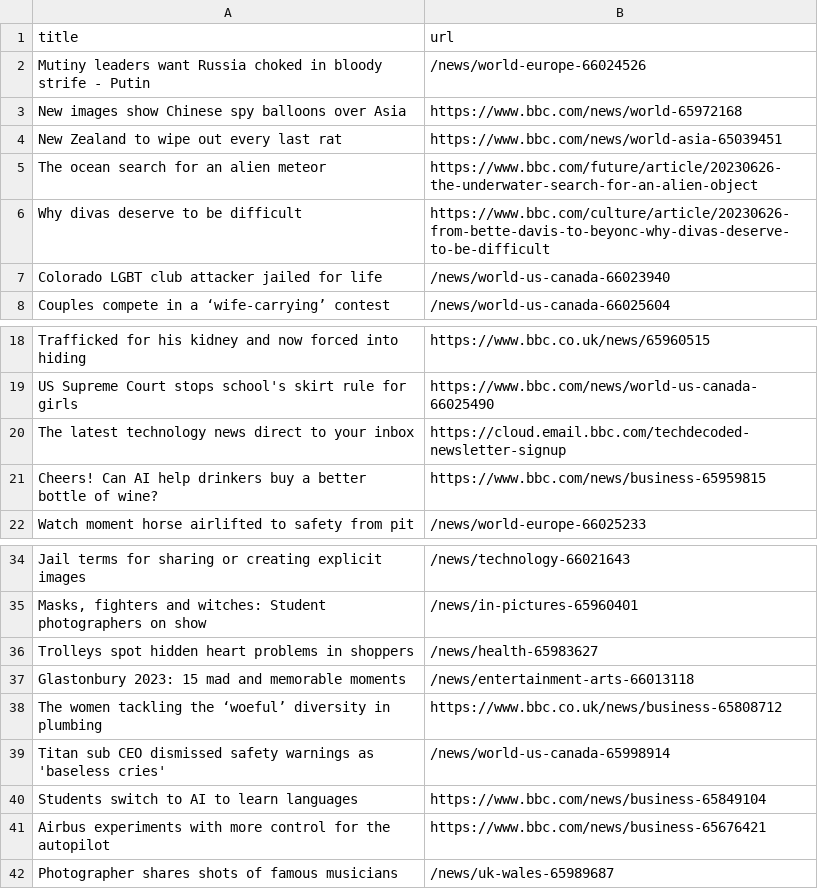
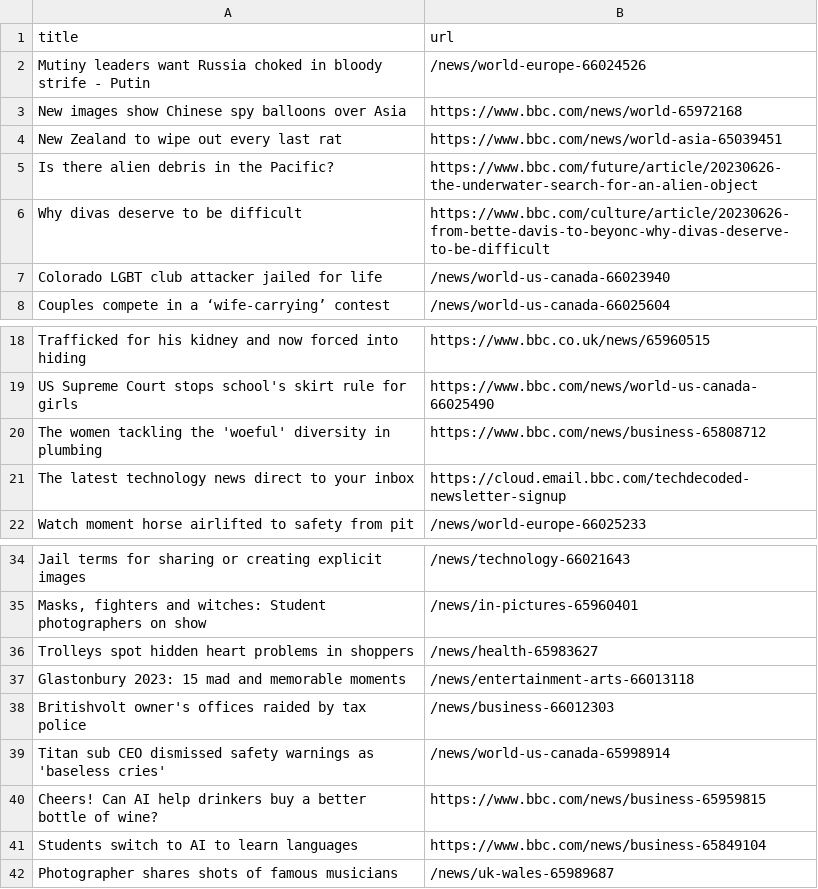
Before and after one commit to vlsachdev/automatic-scraper-bbc, a CSV file: bbc.csv, drawn as a sheet; only a part is shown, gaps mark what is left out.

```diff
--- a/bbc.csv
+++ b/bbc.csv
@@ -4,3 +4,3 @@ New images show Chinese spy balloons over Asia,https://www.bbc.com/news/world-65
 New Zealand to wipe out every last rat,https://www.bbc.com/news/world-asia-65039451
-The ocean search for an alien meteor,https://www.bbc.com/future/article/20230626-the-underwater-search-for-an-alien-object
+Is there alien debris in the Pacific?,https://www.bbc.com/future/article/20230626-the-underwater-search-for-an-alien-object
 Why divas deserve to be difficult,https://www.bbc.com/culture/article/20230626-from-bette-davis-to-beyonc-why-divas-deserve-to-be-difficult
@@ -19,4 +19,4 @@ Trafficked for his kidney and now forced into hiding,https://www.bbc.co.uk/news/
 US Supreme Court stops school's skirt rule for girls,https://www.bbc.com/news/world-us-canada-66025490
+The women tackling the 'woeful' diversity in plumbing,https://www.bbc.com/news/business-65808712
 The latest technology news direct to your inbox,https://cloud.email.bbc.com/techdecoded-newsletter-signup
-Cheers! Can AI help drinkers buy a better bottle of wine?,https://www.bbc.com/news/business-65959815
 Watch moment horse airlifted to safety from pit,/news/world-europe-66025233
@@ -37,6 +37,6 @@ Trolleys spot hidden heart problems in shoppers,/news/health-65983627
 Glastonbury 2023: 15 mad and memorable moments,/news/entertainment-arts-66013118
-The women tackling the ‘woeful’ diversity in plumbing,https://www.bbc.co.uk/news/business-65808712
+Britishvolt owner's offices raided by tax police,/news/business-66012303
 Titan sub CEO dismissed safety warnings as 'baseless cries',/news/world-us-canada-65998914
+Cheers! Can AI help drinkers buy a better bottle of wine?,https://www.bbc.com/news/business-65959815
 Students switch to AI to learn languages,https://www.bbc.com/news/business-65849104
-Airbus experiments with more control for the autopilot,https://www.bbc.com/news/business-65676421
 Photographer shares shots of famous musicians,/news/uk-wales-65989687
```
